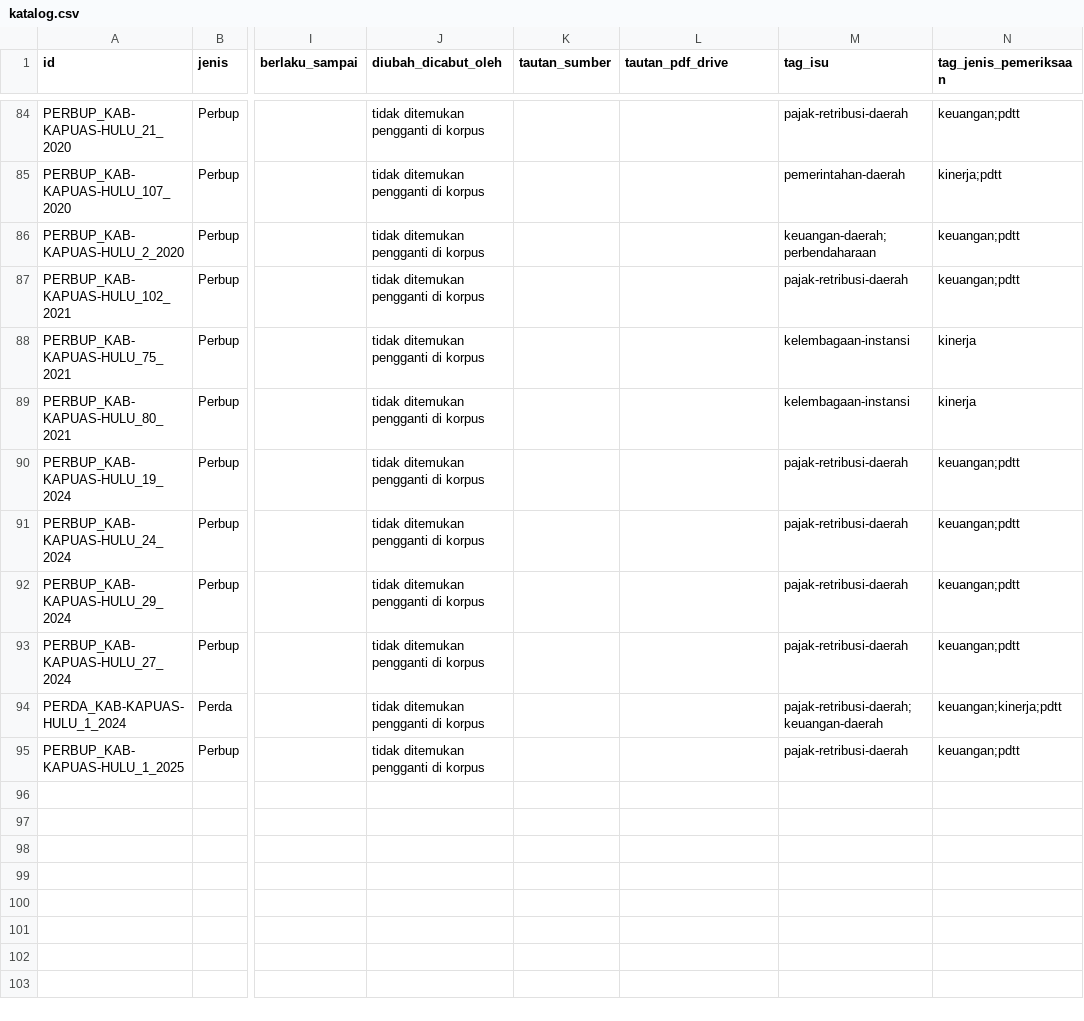
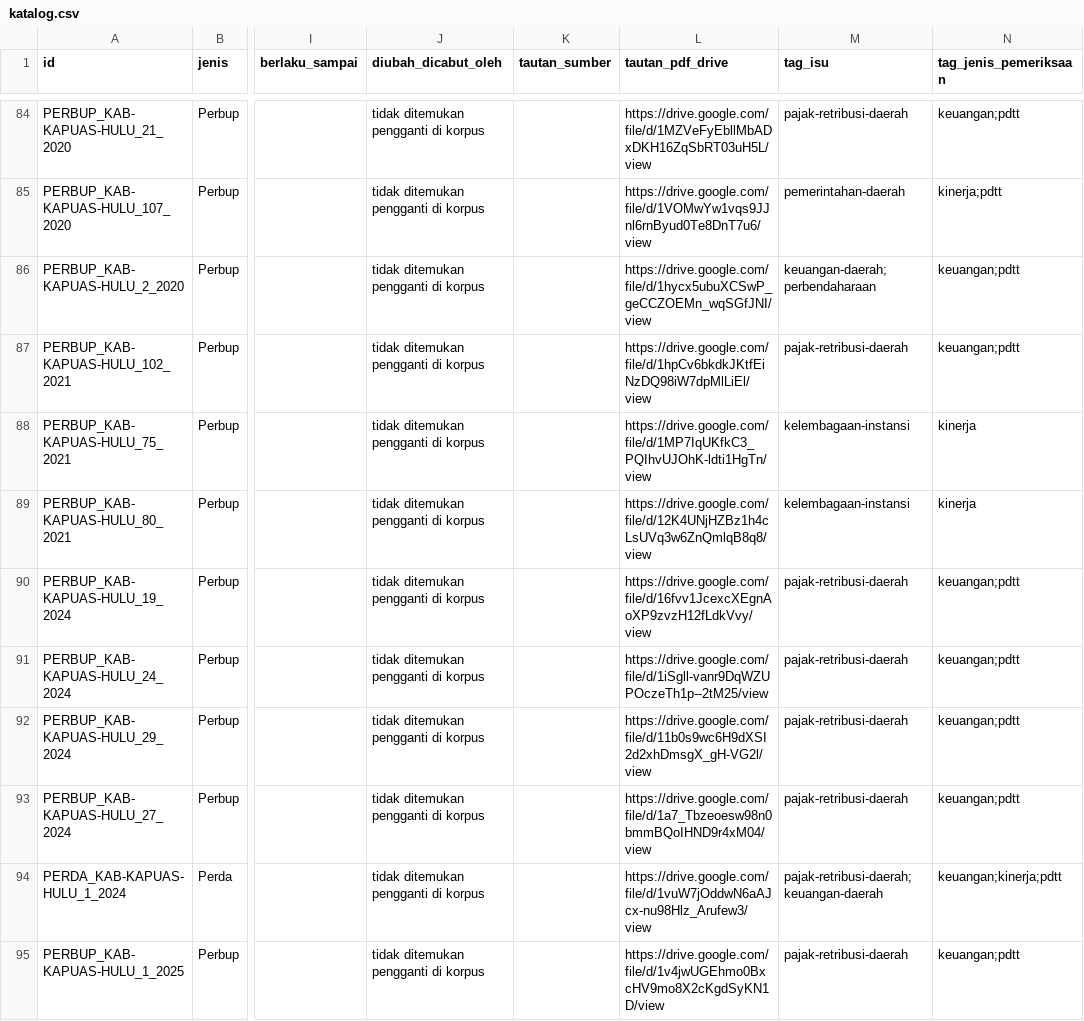
Before and after one commit to primaditra/korpus-daerah, a CSV file: katalog.csv, drawn as a sheet; only a part is shown, gaps mark what is left out; the diff covers the shown part only; the diff names each change by its address in the sheet, - before the commit and + after, or states it on an @@ line.

```diff
--- a/katalog.csv
+++ b/katalog.csv
-L84 (tautan_pdf_drive): (empty)
+L84 (tautan_pdf_drive): https://drive.google.com/file/d/1MZVeFyEbllMbADxDKH16ZqSbRT03uH5L/view
-L85 (tautan_pdf_drive): (empty)
+L85 (tautan_pdf_drive): https://drive.google.com/file/d/1VOMwYw1vqs9JJnl6rnByud0Te8DnT7u6/view
-L86 (tautan_pdf_drive): (empty)
+L86 (tautan_pdf_drive): https://drive.google.com/file/d/1hycx5ubuXCSwP_geCCZOEMn_wqSGfJNI/view
-L87 (tautan_pdf_drive): (empty)
+L87 (tautan_pdf_drive): https://drive.google.com/file/d/1hpCv6bkdkJKtfEiNzDQ98iW7dpMlLiEl/view
-L88 (tautan_pdf_drive): (empty)
+L88 (tautan_pdf_drive): https://drive.google.com/file/d/1MP7IqUKfkC3_PQIhvUJOhK-ldti1HgTn/view
-L89 (tautan_pdf_drive): (empty)
+L89 (tautan_pdf_drive): https://drive.google.com/file/d/12K4UNjHZBz1h4cLsUVq3w6ZnQmlqB8q8/view
-L90 (tautan_pdf_drive): (empty)
+L90 (tautan_pdf_drive): https://drive.google.com/file/d/16fvv1JcexcXEgnAoXP9zvzH12fLdkVvy/view
-L91 (tautan_pdf_drive): (empty)
+L91 (tautan_pdf_drive): https://drive.google.com/file/d/1iSgll-vanr9DqWZUPOczeTh1p--2tM25/view
-L92 (tautan_pdf_drive): (empty)
+L92 (tautan_pdf_drive): https://drive.google.com/file/d/11b0s9wc6H9dXSI2d2xhDmsgX_gH-VG2l/view
-L93 (tautan_pdf_drive): (empty)
+L93 (tautan_pdf_drive): https://drive.google.com/file/d/1a7_Tbzeoesw98n0bmmBQoIHND9r4xM04/view
-L94 (tautan_pdf_drive): (empty)
+L94 (tautan_pdf_drive): https://drive.google.com/file/d/1vuW7jOddwN6aAJcx-nu98Hlz_Arufew3/view
-L95 (tautan_pdf_drive): (empty)
+L95 (tautan_pdf_drive): https://drive.google.com/file/d/1v4jwUGEhmo0BxcHV9mo8X2cKgdSyKN1D/view
```
Also changed, not shown: 28 edited cells elsewhere in this file.
